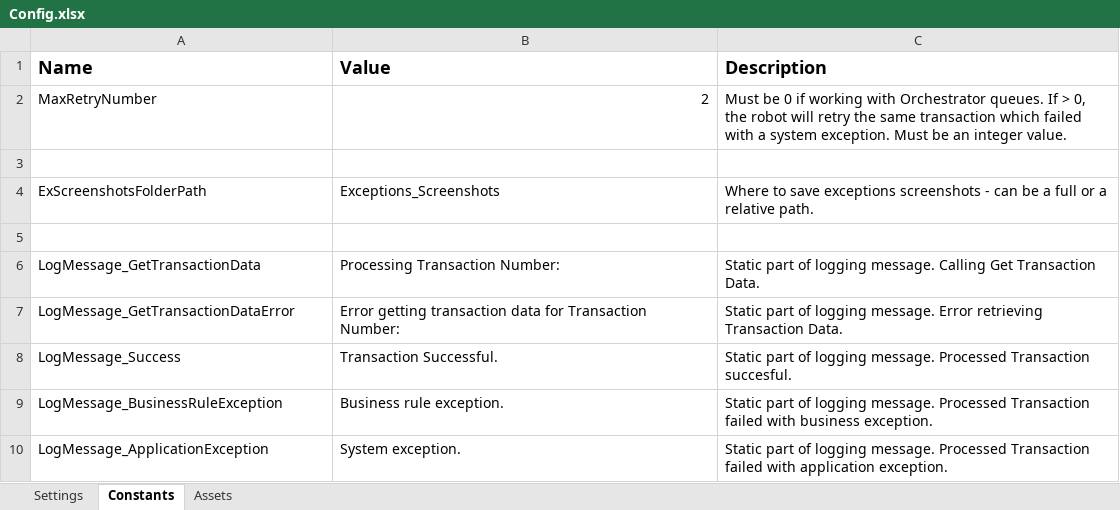
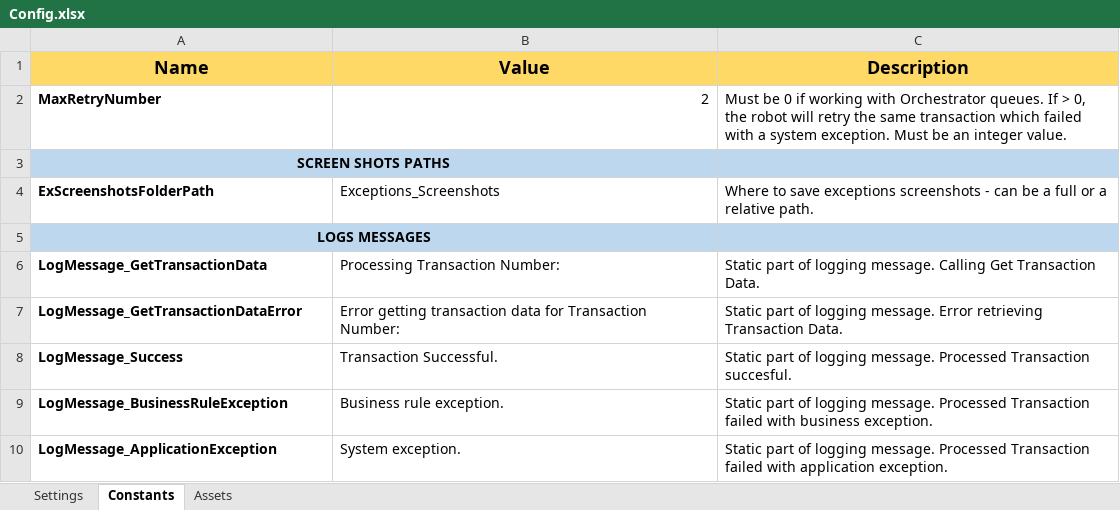
Before and after one commit to cgomez-neostella/PRMG, an Excel workbook: Data/Config.xlsx, sheet Constants, drawn as a sheet; values as stored, in another font and other column widths than the file's, no borders; the diff names each change by its address in the sheet, - before the commit and + after, or states it on an @@ line.

```diff
--- a/Data/Config.xlsx (sheet Constants)
+++ b/Data/Config.xlsx (sheet Constants)
@@ A1:C1 fill: none → #FFD966, alignment: left → center @@
-A2 bold: off
+A2 bold: on
-A3 (Name): (empty)
+A3 (Name): SCREEN SHOTS PATHS
-A3:C3 fill: none
+A3:C3 fill: #BDD7EE
+A3:B3 merged
-A4 bold: off
+A4 bold: on
-A5 (Name): (empty)
+A5 (Name): LOGS MESSAGES
-A5:C5 fill: none
+A5:C5 fill: #BDD7EE
+A5:B5 merged
-A6:A10 bold: off
+A6:A10 bold: on
```
Also changed, not shown: sheet Assets, sheet Settings, 15 other files.
